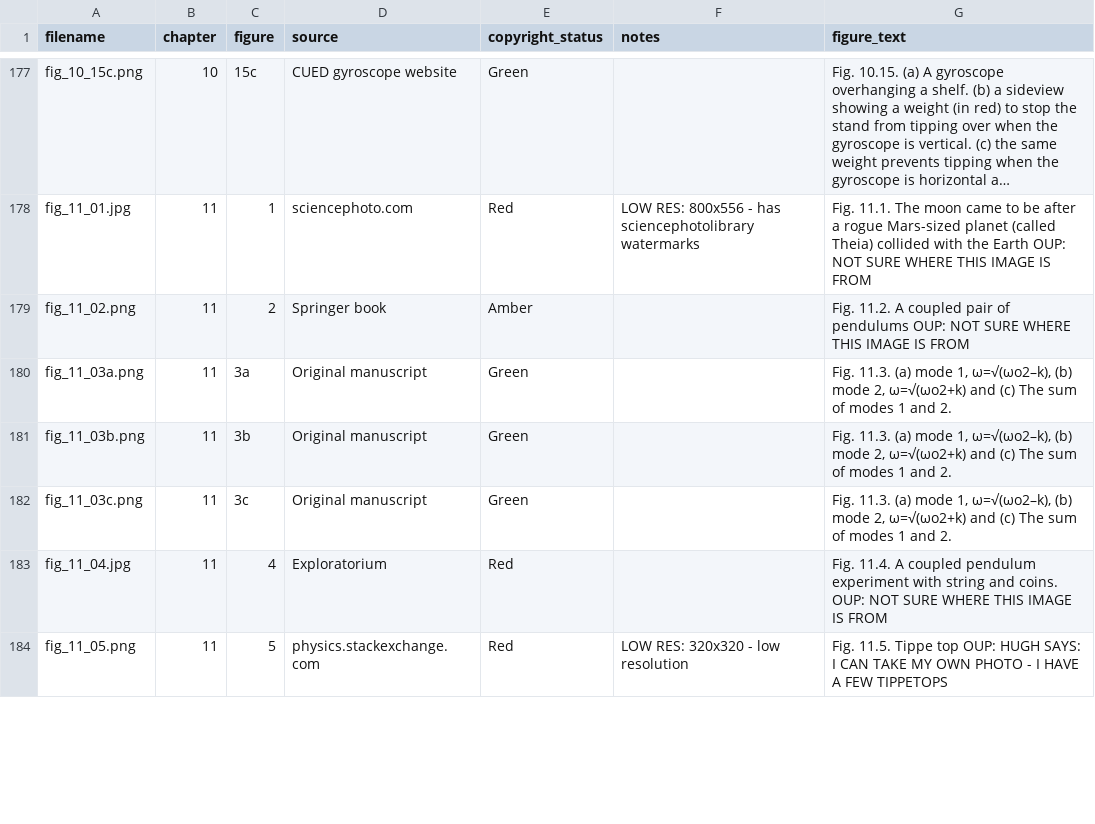
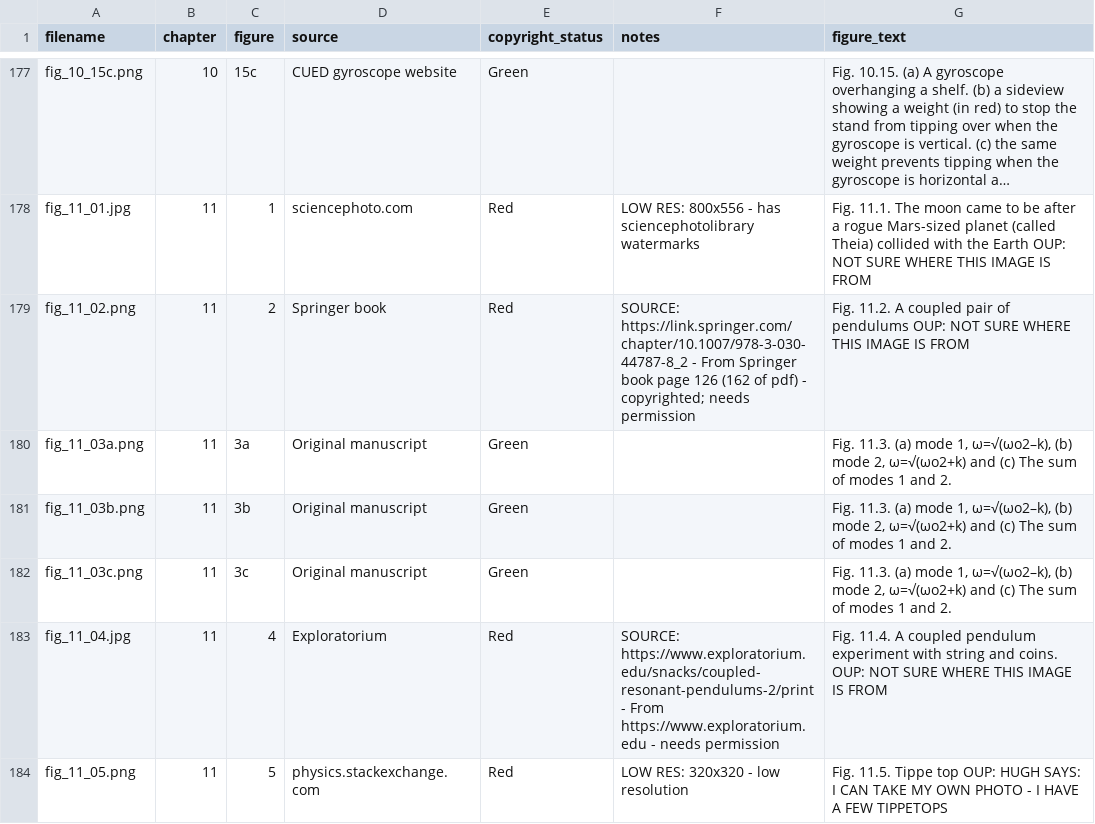
Before and after one commit to dishmop/archie_book, a CSV file: image_submission_final.csv, drawn as a sheet; only a part is shown, gaps mark what is left out; long unchanged cells end in …; the diff covers the shown part only; the diff names each change by its address in the sheet, - before the commit and + after, or states it on an @@ line.

```diff
--- a/image_submission_final.csv
+++ b/image_submission_final.csv
-E179 (copyright_status): Amber
+E179 (copyright_status): Red
-F179 (notes): (empty)
+F179 (notes): SOURCE: https://link.springer.com/chapter/10.1007/978-3-030-44787-8_2 - From Springer book page 126 (162 of pdf) - copyrighted; needs permission
-F183 (notes): (empty)
+F183 (notes): SOURCE: https://www.exploratorium.edu/snacks/coupled-resonant-pendulums-2/print - From https://www.exploratorium.edu - needs permission
```
Also changed, not shown: 26 edited cells elsewhere in this file.
